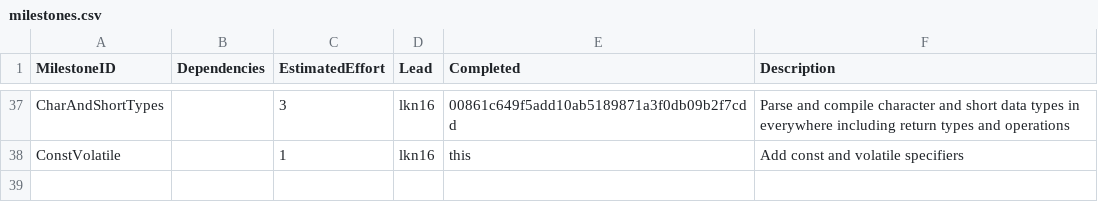
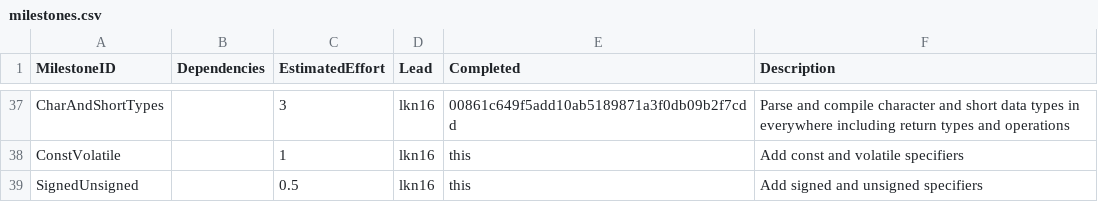
Before and after one commit to kyczawon/c-compiler, a CSV file: management/milestones.csv, drawn as a sheet; only a part is shown, gaps mark what is left out.

Commit message:
Add signed and unsigned specifiers

```diff
--- a/management/milestones.csv
+++ b/management/milestones.csv
@@ -38 +38,2 @@ CharAndShortTypes,,3,lkn16,00861c649f5add10ab5189871a3f0db09b2f7cdd,Parse and co
 ConstVolatile,,1,lkn16,this,Add const and volatile specifiers
+SignedUnsigned,,0.5,lkn16,this,Add signed and unsigned specifiers
```
Also changed, not shown: management/effort-log.csv, 6 other files.
